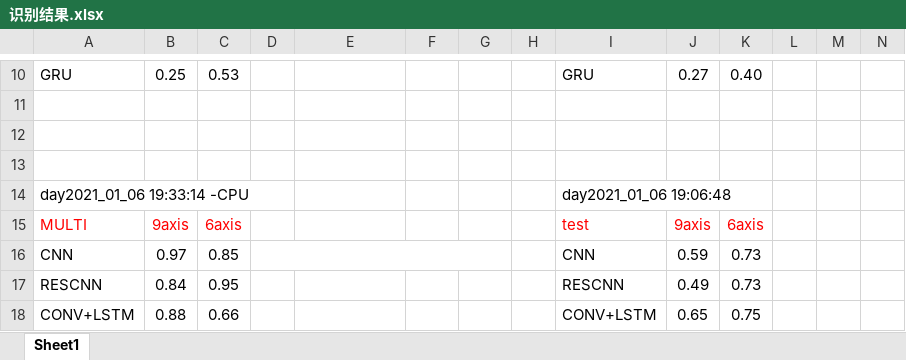
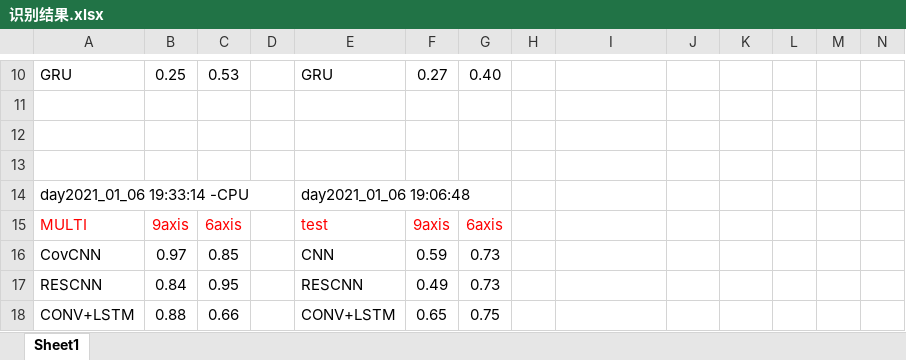
Before and after one commit to cnyan/PytorchBasic, an Excel workbook: action_recog_with_function/识别结果.xlsx, sheet Sheet1, drawn as a sheet; only a part is shown, gaps mark what is left out; values as stored, in another font and other column widths than the file's, no borders; removed rows and columns are numbered as before the commit, all else as after; rows hold the shown columns only; the diff covers the shown part only; the diff names each change by its address in the sheet, - before the commit and + after, or states it on an @@ line.

```diff
--- a/action_recog_with_function/识别结果.xlsx (sheet Sheet1)
+++ b/action_recog_with_function/识别结果.xlsx (sheet Sheet1)
-E10: (empty)
+E10: GRU
-F10: (empty)
+F10: 0.27
-G10: (empty)
+G10: 0.40
-I10: GRU
+I10: (empty)
-J10: 0.27
+J10: (empty)
-K10: 0.40
+K10: (empty)
-E14: (empty)
+E14: day2021_01_06 19:06:48
+E14:G14 merged
-I14: day2021_01_06 19:06:48
+I14: (empty)
-I14:K14 merged
-E15: (empty)
+E15: test
-F15: (empty)
+F15: 9axis
-G15: (empty)
+G15: 6axis
-I15: test
+I15: (empty)
-J15: 9axis
+J15: (empty)
-K15: 6axis
+K15: (empty)
-row 16: CNN | 0.97 | 0.85 |  |  |  |  |  | CNN | 0.59 | 0.73
+row 16: CovCNN | 0.97 | 0.85 |  | CNN | 0.59 | 0.73
-E17: (empty)
+E17: RESCNN
-F17: (empty)
+F17: 0.49
-G17: (empty)
+G17: 0.73
-I17: RESCNN
+I17: (empty)
-J17: 0.49
+J17: (empty)
-K17: 0.73
+K17: (empty)
-E18: (empty)
+E18: CONV+LSTM
-F18: (empty)
+F18: 0.65
-G18: (empty)
+G18: 0.75
-I18: CONV+LSTM
+I18: (empty)
-J18: 0.65
+J18: (empty)
-K18: 0.75
+K18: (empty)
```
Also changed, not shown: 39 added rows, 16 removed rows, 123 edited cells, cell formats and merged cells elsewhere in this sheet, formulas that keep their value, 8 other files.
